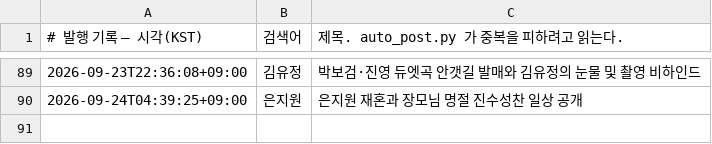
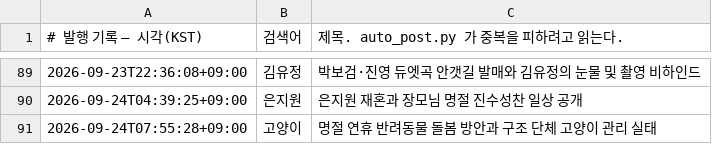
Before and after one commit to Justies83/JUSTIES, a TSV file: scripts/blogspot/state/published.tsv, drawn as a sheet; only a part is shown, gaps mark what is left out.

Commit message:
블로그 자동 발행 기록 [skip ci]

```diff
--- a/scripts/blogspot/state/published.tsv
+++ b/scripts/blogspot/state/published.tsv
@@ -90 +90,2 @@
 2026-09-24T04:39:25+09:00	은지원	은지원 재혼과 장모님 명절 진수성찬 일상 공개
+2026-09-24T07:55:28+09:00	고양이	명절 연휴 반려동물 돌봄 방안과 구조 단체 고양이 관리 실태
```
